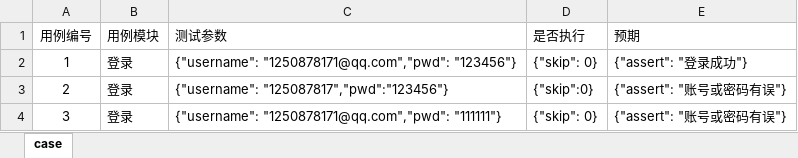
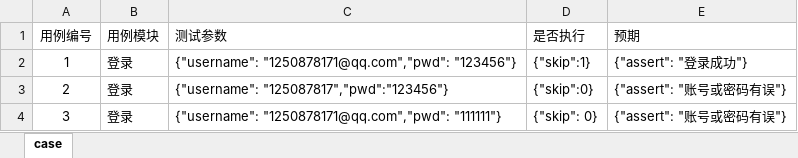
Before and after one commit to gitbbsun/Automation, an Excel workbook: MyProjects/data/case.xlsx, sheet case, drawn as a sheet; values as stored, in another font and other column widths than the file's, no borders; the diff names each change by its address in the sheet, - before the commit and + after, or states it on an @@ line.

```diff
--- a/MyProjects/data/case.xlsx (sheet case)
+++ b/MyProjects/data/case.xlsx (sheet case)
-D2 (是否执行): {"skip": 0}
+D2 (是否执行): {"skip":1}
```
Also changed, not shown: 7 other files.
